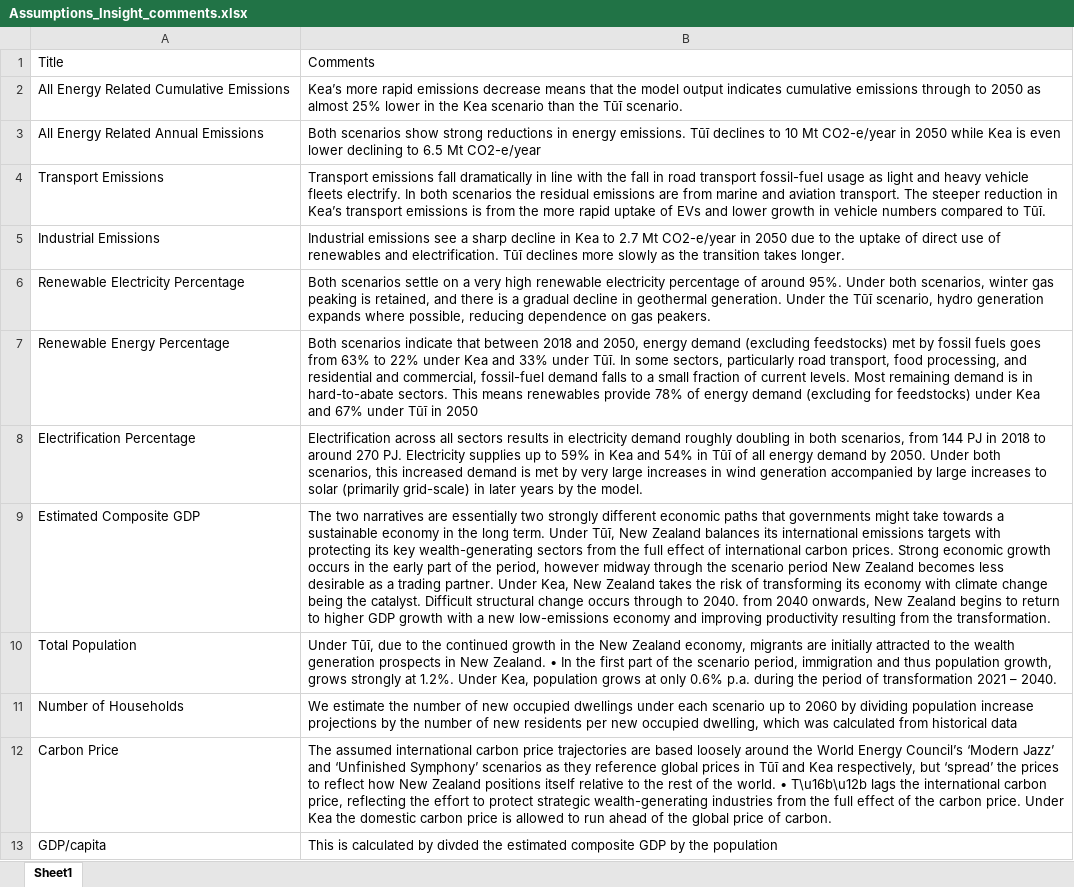
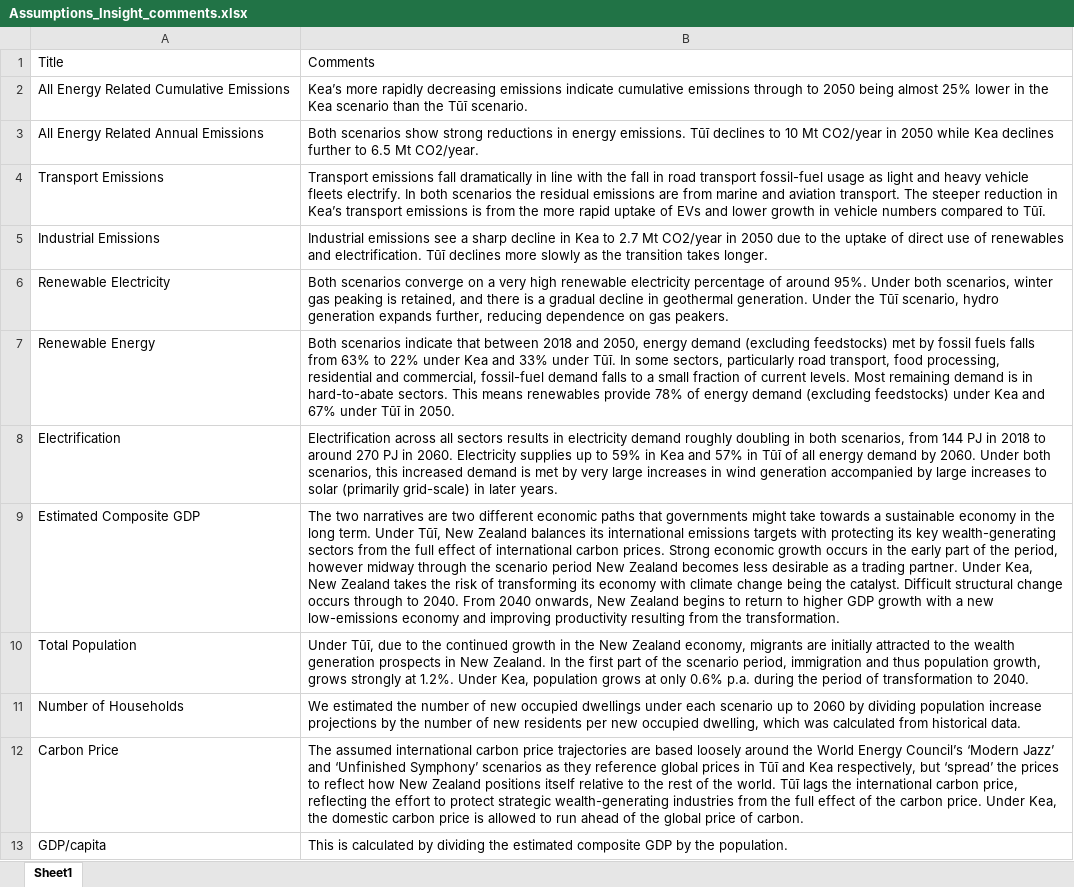
Before and after one commit to EECA-NZ/TIMES-NZ-Visualisation, an Excel workbook: TIMES_shiny/data_cleaning/Assumptions_Insight_comments.xlsx, sheet Sheet1, drawn as a sheet; only a part is shown; values as stored, in another font and other column widths than the file's, no borders; the diff covers the shown part only; the diff names each change by its address in the sheet, - before the commit and + after, or states it on an @@ line.

```diff
--- a/TIMES_shiny/data_cleaning/Assumptions_Insight_comments.xlsx (sheet Sheet1)
+++ b/TIMES_shiny/data_cleaning/Assumptions_Insight_comments.xlsx (sheet Sheet1)
-B2: Kea’s more rapid emissions decrease means that the model output indicates cumulative emissions through to 2050 as almost 25%…
+B2: Kea’s more rapidly decreasing emissions indicate cumulative emissions through to 2050 being almost 25%…
-B3: …10 Mt CO2-e/year in 2050 while Kea is even lower declining to 6.5 Mt CO2-e/year
+B3: …10 Mt CO2/year in 2050 while Kea declines further to 6.5 Mt CO2/year.
-B5: …2.7 Mt CO2-e/year in 2050…
+B5: …2.7 Mt CO2/year in 2050…
-A6: Renewable Electricity Percentage
+A6: Renewable Electricity
-B6: Both scenarios settle on a very high renewable electricity percentage of around 95%. Under both scenarios, winter gas peaking is retained, and there is a gradual decline in geothermal generation. Under the Tūī scenario, hydro generation expands where possible, reducing dependence…
+B6: Both scenarios converge on a very high renewable electricity percentage of around 95%. Under both scenarios, winter gas peaking is retained, and there is a gradual decline in geothermal generation. Under the Tūī scenario, hydro generation expands further, reducing dependence…
-A7: Renewable Energy Percentage
+A7: Renewable Energy
-B7: …fossil fuels goes from 63% to 22% under Kea and 33% under Tūī. In some sectors, particularly road transport, food processing, and residential and commercial, fossil-fuel demand falls to a small fraction of current levels. Most remaining demand is in hard-to-abate sectors. This means renewables provide 78% of energy demand (excluding for feedstocks) under Kea and 67% under Tūī in 2050
+B7: …fossil fuels falls from 63% to 22% under Kea and 33% under Tūī. In some sectors, particularly road transport, food processing, residential and commercial, fossil-fuel demand falls to a small fraction of current levels. Most remaining demand is in hard-to-abate sectors. This means renewables provide 78% of energy demand (excluding feedstocks) under Kea and 67% under Tūī in 2050.
-A8: Electrification Percentage
+A8: Electrification
-B8: …around 270 PJ. Electricity supplies up to 59% in Kea and 54% in Tūī of all energy demand by 2050. Under both scenarios, this increased demand is met by very large increases in wind generation accompanied by large increases to solar (primarily grid-scale) in later years by the model.
+B8: …around 270 PJ in 2060. Electricity supplies up to 59% in Kea and 57% in Tūī of all energy demand by 2060. Under both scenarios, this increased demand is met by very large increases in wind generation accompanied by large increases to solar (primarily grid-scale) in later years.
-B9: …narratives are essentially two strongly different economic paths that governments might take towards a sustainable economy in the long term. Under Tūī, New Zealand balances its international emissions targets with protecting its key wealth-generating sectors from the full effect of international carbon prices. Strong economic growth occurs in the early part of the period, however midway through the scenario period New Zealand becomes less desirable as a trading partner. Under Kea, New Zealand takes the risk of transforming its economy with climate change being the catalyst. Difficult structural change occurs through to 2040. from 2040 onwards,…
+B9: …narratives are two different economic paths that governments might take towards a sustainable economy in the long term. Under Tūī, New Zealand balances its international emissions targets with protecting its key wealth-generating sectors from the full effect of international carbon prices. Strong economic growth occurs in the early part of the period, however midway through the scenario period New Zealand becomes less desirable as a trading partner. Under Kea, New Zealand takes the risk of transforming its economy with climate change being the catalyst. Difficult structural change occurs through to 2040. From 2040 onwards,…
-B10: …New Zealand. • In the first part of the scenario period, immigration and thus population growth, grows strongly at 1.2%. Under Kea, population grows at only 0.6% p.a. during the period of transformation 2021 – 2040.
+B10: …New Zealand. In the first part of the scenario period, immigration and thus population growth, grows strongly at 1.2%. Under Kea, population grows at only 0.6% p.a. during the period of transformation to 2040.
-B11: We estimate the number of new occupied dwellings under each scenario up to 2060 by dividing population increase projections by the number of new residents per new occupied dwelling, which was calculated from historical data
+B11: We estimated the number of new occupied dwellings under each scenario up to 2060 by dividing population increase projections by the number of new residents per new occupied dwelling, which was calculated from historical data.
-B12: …the world. • T\u16b\u12b lags the international carbon price, reflecting the effort to protect strategic wealth-generating industries from the full effect of the carbon price. Under Kea the domestic…
+B12: …the world. Tūī lags the international carbon price, reflecting the effort to protect strategic wealth-generating industries from the full effect of the carbon price. Under Kea, the domestic…
-B13: …calculated by divded the estimated composite GDP by the population
+B13: …calculated by dividing the estimated composite GDP by the population.
```
Also changed, not shown: 1 added row, 11 edited cells and cell formats elsewhere in this sheet, TIMES_shiny/data_cleaning/Assumptions.xlsx, TIMES_shiny/data_cleaning/Key-Insight.xlsx, 8 other files.
